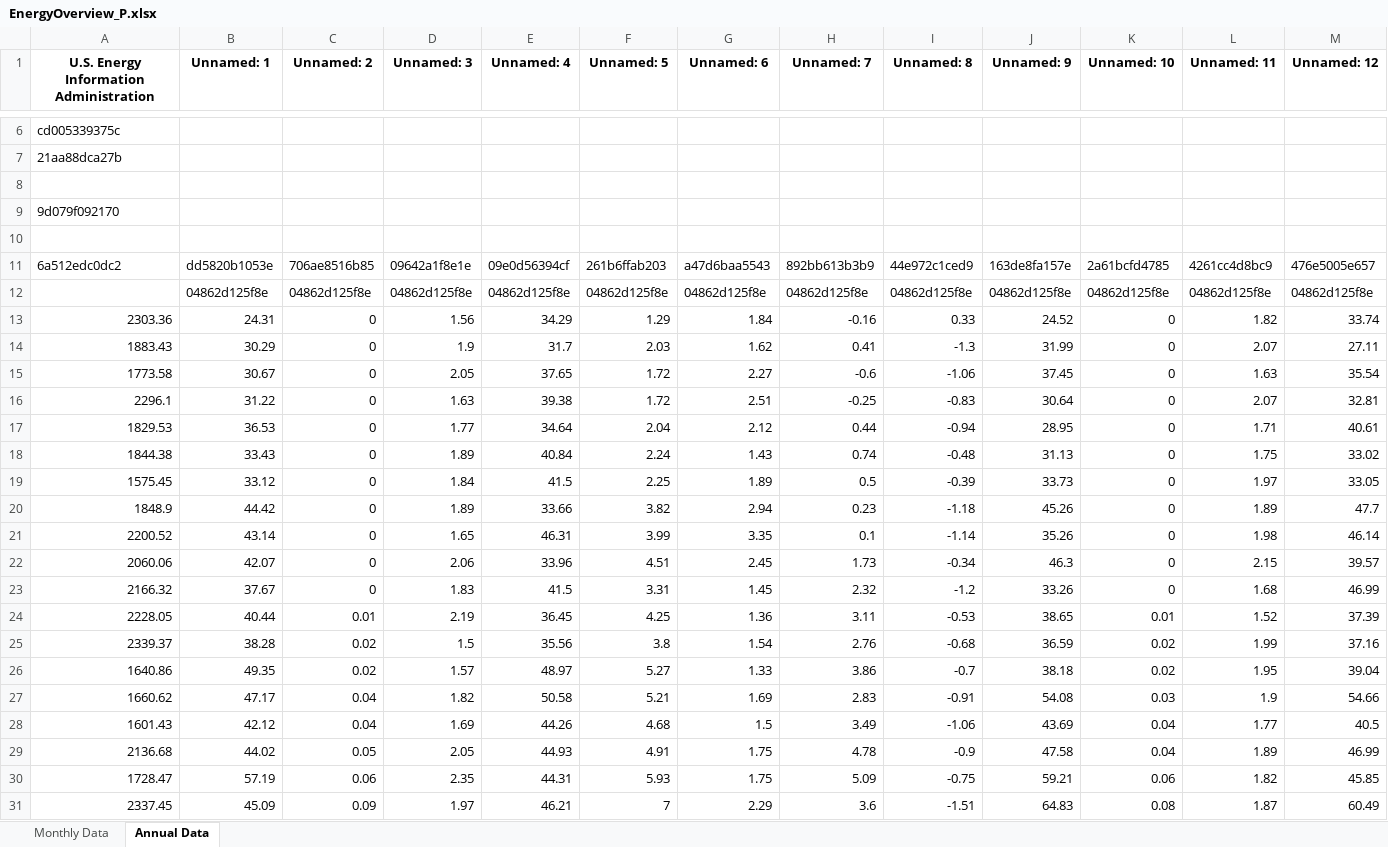
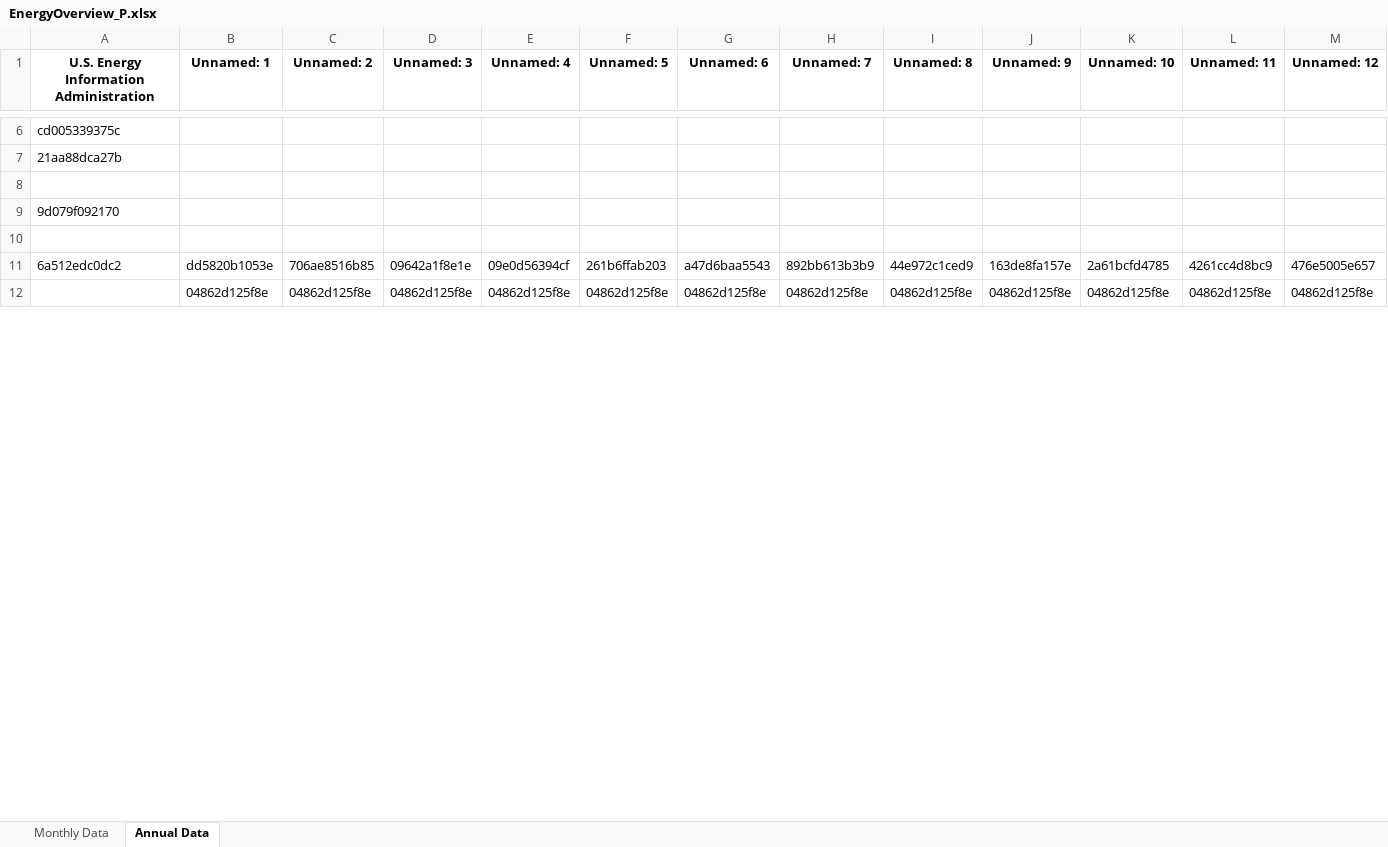
Before and after one commit to comperical/excel-obfuscator, an Excel workbook: obfuscated/EnergyOverview_P.xlsx, sheet Annual Data, drawn as a sheet; only a part is shown, gaps mark what is left out; values as stored, in another font and other column widths than the file's, no borders; removed rows and columns are numbered as before the commit, all else as after; the diff covers the shown part only; the diff names each change by its address in the sheet, - before the commit and + after, or states it on an @@ line.

```diff
--- a/obfuscated/EnergyOverview_P.xlsx (sheet Annual Data)
+++ b/obfuscated/EnergyOverview_P.xlsx (sheet Annual Data)
-row 13: 2303.36 | 24.31 | 0 | 1.56 | 34.29 | 1.29 | 1.84 | -0.16 | 0.33 | 24.52 | 0 | 1.82 | 33.74
-row 14: 1883.43 | 30.29 | 0 | 1.9 | 31.7 | 2.03 | 1.62 | 0.41 | -1.3 | 31.99 | 0 | 2.07 | 27.11
-row 15: 1773.58 | 30.67 | 0 | 2.05 | 37.65 | 1.72 | 2.27 | -0.6 | -1.06 | 37.45 | 0 | 1.63 | 35.54
-row 16: 2296.1 | 31.22 | 0 | 1.63 | 39.38 | 1.72 | 2.51 | -0.25 | -0.83 | 30.64 | 0 | 2.07 | 32.81
-row 17: 1829.53 | 36.53 | 0 | 1.77 | 34.64 | 2.04 | 2.12 | 0.44 | -0.94 | 28.95 | 0 | 1.71 | 40.61
-row 18: 1844.38 | 33.43 | 0 | 1.89 | 40.84 | 2.24 | 1.43 | 0.74 | -0.48 | 31.13 | 0 | 1.75 | 33.02
-row 19: 1575.45 | 33.12 | 0 | 1.84 | 41.5 | 2.25 | 1.89 | 0.5 | -0.39 | 33.73 | 0 | 1.97 | 33.05
-row 20: 1848.9 | 44.42 | 0 | 1.89 | 33.66 | 3.82 | 2.94 | 0.23 | -1.18 | 45.26 | 0 | 1.89 | 47.7
-row 21: 2200.52 | 43.14 | 0 | 1.65 | 46.31 | 3.99 | 3.35 | 0.1 | -1.14 | 35.26 | 0 | 1.98 | 46.14
-row 22: 2060.06 | 42.07 | 0 | 2.06 | 33.96 | 4.51 | 2.45 | 1.73 | -0.34 | 46.3 | 0 | 2.15 | 39.57
-row 23: 2166.32 | 37.67 | 0 | 1.83 | 41.5 | 3.31 | 1.45 | 2.32 | -1.2 | 33.26 | 0 | 1.68 | 46.99
-row 24: 2228.05 | 40.44 | 0.01 | 2.19 | 36.45 | 4.25 | 1.36 | 3.11 | -0.53 | 38.65 | 0.01 | 1.52 | 37.39
-row 25: 2339.37 | 38.28 | 0.02 | 1.5 | 35.56 | 3.8 | 1.54 | 2.76 | -0.68 | 36.59 | 0.02 | 1.99 | 37.16
-row 26: 1640.86 | 49.35 | 0.02 | 1.57 | 48.97 | 5.27 | 1.33 | 3.86 | -0.7 | 38.18 | 0.02 | 1.95 | 39.04
-row 27: 1660.62 | 47.17 | 0.04 | 1.82 | 50.58 | 5.21 | 1.69 | 2.83 | -0.91 | 54.08 | 0.03 | 1.9 | 54.66
-row 28: 1601.43 | 42.12 | 0.04 | 1.69 | 44.26 | 4.68 | 1.5 | 3.49 | -1.06 | 43.69 | 0.04 | 1.77 | 40.5
-row 29: 2136.68 | 44.02 | 0.05 | 2.05 | 44.93 | 4.91 | 1.75 | 4.78 | -0.9 | 47.58 | 0.04 | 1.89 | 46.99
-row 30: 1728.47 | 57.19 | 0.06 | 2.35 | 44.31 | 5.93 | 1.75 | 5.09 | -0.75 | 59.21 | 0.06 | 1.82 | 45.85
-row 31: 2337.45 | 45.09 | 0.09 | 1.97 | 46.21 | 7 | 2.29 | 3.6 | -1.51 | 64.83 | 0.08 | 1.87 | 60.49
```
Also changed, not shown: 76 added rows and 57 removed rows elsewhere in this sheet, sheet Monthly Data, obfuscated/EnergyOverview.xlsx, obfuscated/Offenses.xlsx, 4 other files.
